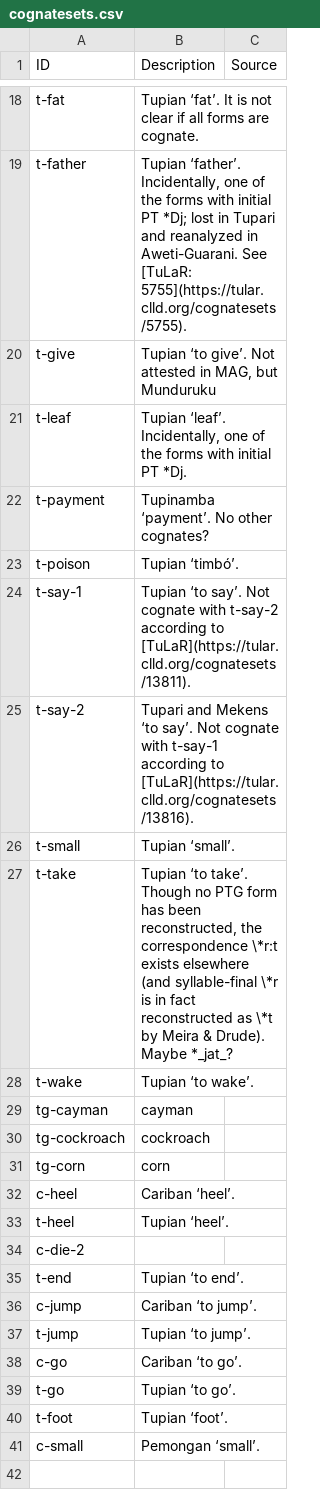
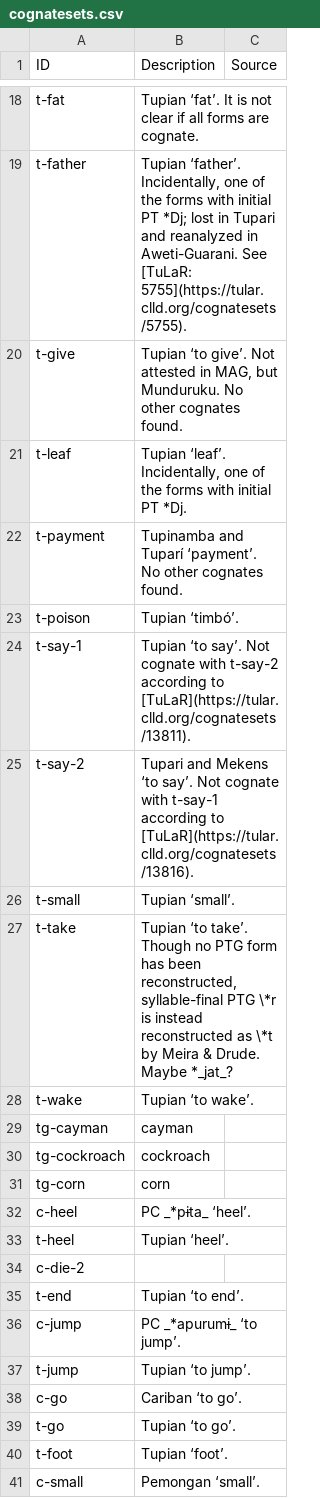
Before and after one commit to fmatter/TuCaLex, a CSV file: cldf/cognatesets.csv, drawn as a sheet; only a part is shown, gaps mark what is left out; the diff covers the shown part only.

```diff
--- a/cldf/cognatesets.csv
+++ b/cldf/cognatesets.csv
@@ -19,5 +19,5 @@ t-fat,Tupian ‘fat’. It is not clear if all forms are cognate.,
 t-father,"Tupian ‘father’. Incidentally, one of the forms with initial PT *Dj; lost in Tupari and reanalyzed in Aweti-Guarani. See [TuLaR: 5755](https://tular.clld.org/cognatesets/5755).",
-t-give,"Tupian ‘to give’. Not attested in MAG, but Munduruku",
+t-give,"Tupian ‘to give’. Not attested in MAG, but Munduruku. No other cognates found.",
 t-leaf,"Tupian ‘leaf’. Incidentally, one of the forms with initial PT *Dj.",
-t-payment,Tupinamba ‘payment’. No other cognates?,
+t-payment,Tupinamba and Tuparí ‘payment’. No other cognates found.,
 t-poison,Tupian ‘timbó’.,
@@ -26,3 +26,3 @@ t-say-2,Tupari and Mekens ‘to say’. Not cognate with t-say-1 according to [T
 t-small,Tupian ‘small’.,
-t-take,"Tupian ‘to take’. Though no PTG form has been reconstructed, the correspondence \*r:t exists elsewhere (and syllable-final \*r is in fact reconstructed as \*t by Meira & Drude). Maybe *_jat_?",
+t-take,"Tupian ‘to take’. Though no PTG form has been reconstructed, syllable-final PTG \*r is instead reconstructed as \*t by Meira & Drude. Maybe *_jat_?",
 t-wake,Tupian ‘to wake’.,
@@ -31,3 +31,3 @@ tg-cockroach,cockroach,
 tg-corn,corn,
-c-heel,Cariban ‘heel’.,
+c-heel,PC _*pɨta_ ‘heel’.,
 t-heel,Tupian ‘heel’.,
@@ -35,3 +35,3 @@ c-die-2,,
 t-end,Tupian ‘to end’.,
-c-jump,Cariban ‘to jump’.,
+c-jump,PC _*apurumɨ_ ‘to jump’.,
 t-jump,Tupian ‘to jump’.,
```
Also changed, not shown: 4 edited cells elsewhere in this file, cldf/cognates.csv, cldf/forms.csv, 5 other files.
